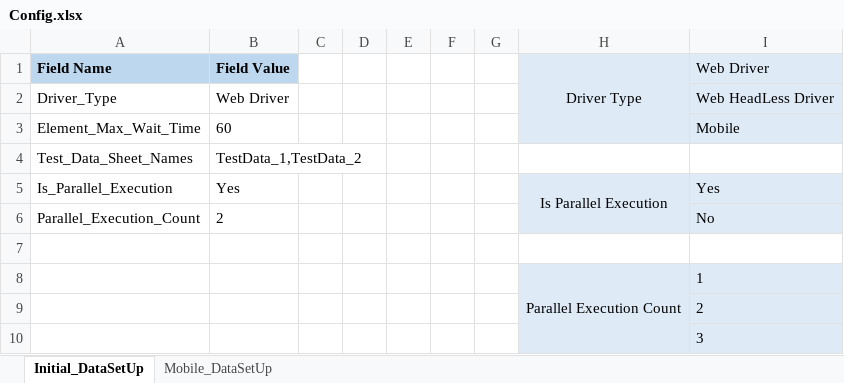
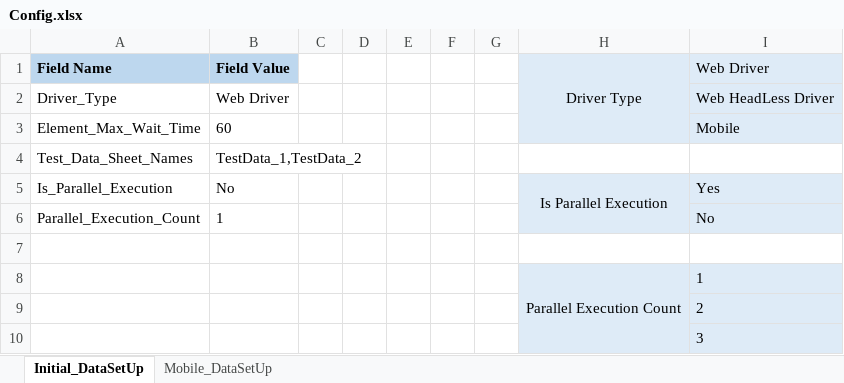
Before and after one commit to chirra97/SAF_AUTOMATION_FRAMEWORK, an Excel workbook: src/main/resources/Config/Config.xlsx, sheet Initial_DataSetUp, drawn as a sheet; values as stored, in another font and other column widths than the file's, no borders; the diff names each change by its address in the sheet, - before the commit and + after, or states it on an @@ line.

```diff
--- a/src/main/resources/Config/Config.xlsx (sheet Initial_DataSetUp)
+++ b/src/main/resources/Config/Config.xlsx (sheet Initial_DataSetUp)
-B5 (Field Value): Yes
+B5 (Field Value): No
-B6 (Field Value): 2
+B6 (Field Value): 1
```
Also changed, not shown: 26 other files.
